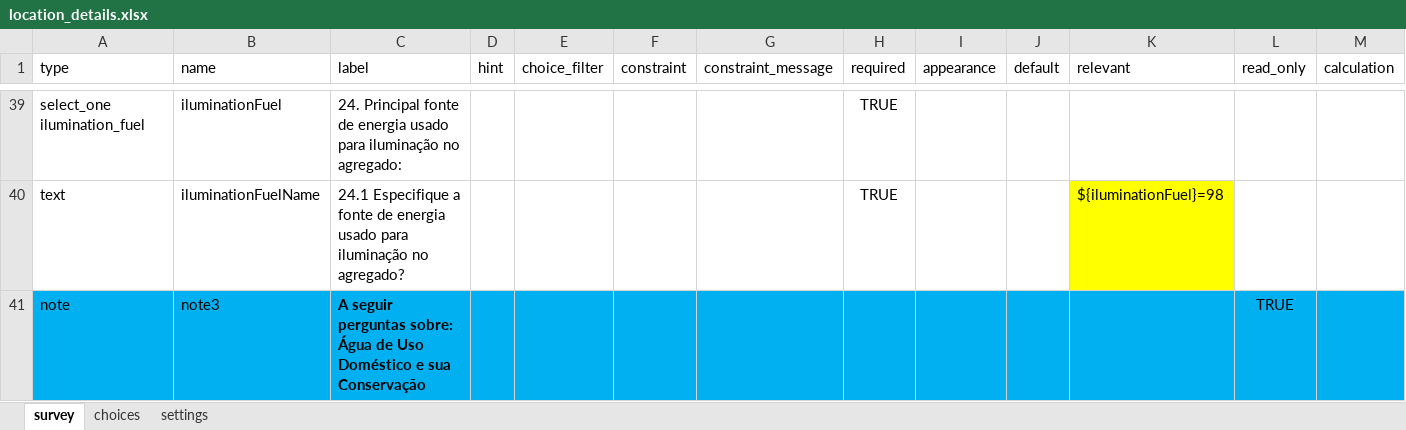
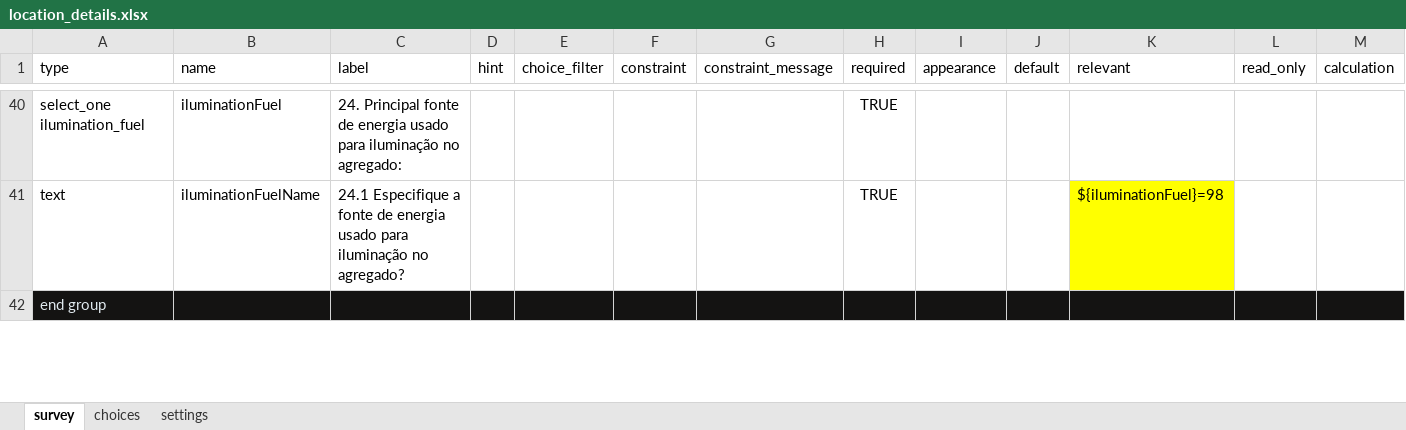
Before and after one commit to ManhicaDSS/openhds-tablet, an Excel workbook: xforms/xlsforms/location_details.xlsx, sheet survey, drawn as a sheet; only a part is shown, gaps mark what is left out; values as stored, in another font and other column widths than the file's, no borders; removed rows and columns are numbered as before the commit, all else as after; rows hold the shown columns only; the diff covers the shown part only; the diff names each change by its address in the sheet, - before the commit and + after, or states it on an @@ line.

```diff
--- a/xforms/xlsforms/location_details.xlsx (sheet survey)
+++ b/xforms/xlsforms/location_details.xlsx (sheet survey)
-row 41: note | note3 | A seguir perguntas sobre: Água de Uso Doméstico e sua Conservação |  |  |  |  |  |  |  |  | TRUE
+row 42: end group
```
Also changed, not shown: 12 added rows and 4 removed rows elsewhere in this sheet, xforms/xlsforms/deathtohoh.xlsx, xforms/xlsforms/individual_details.xlsx, 4 other files.
